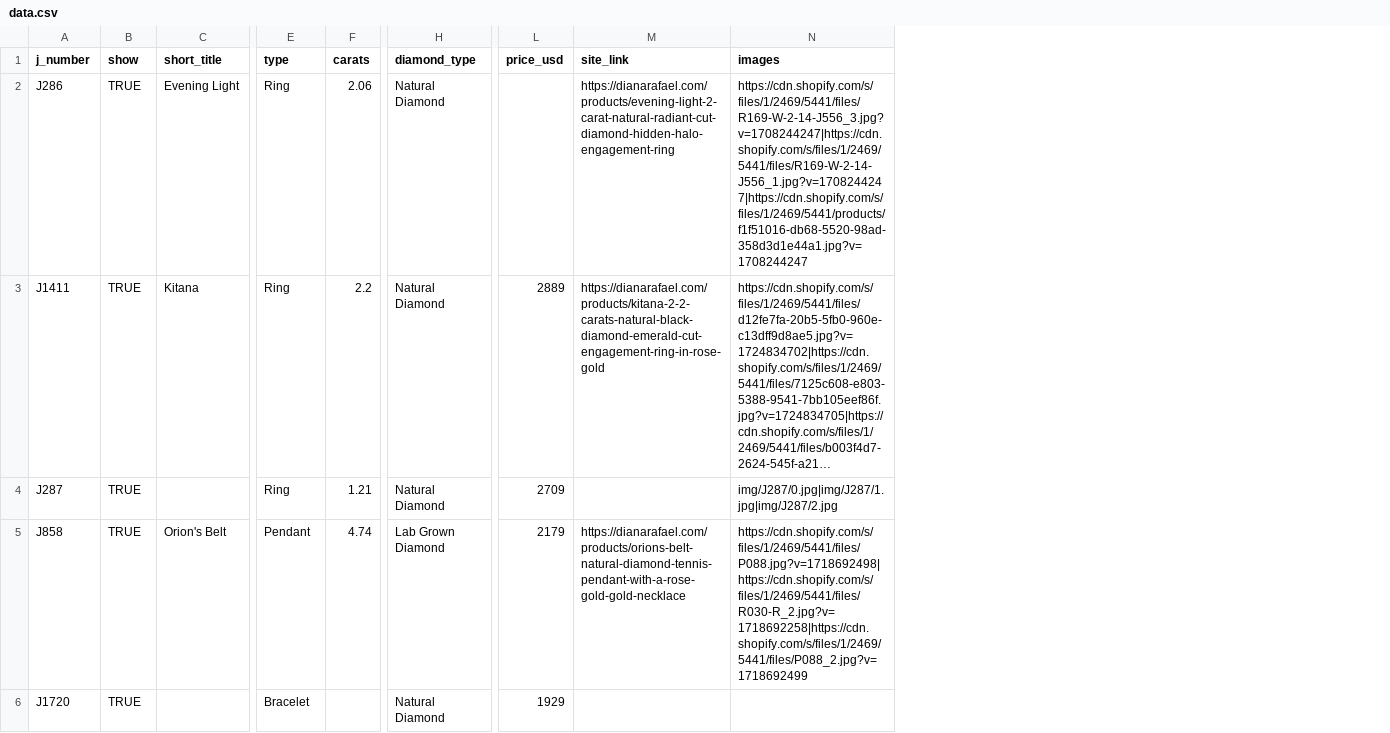
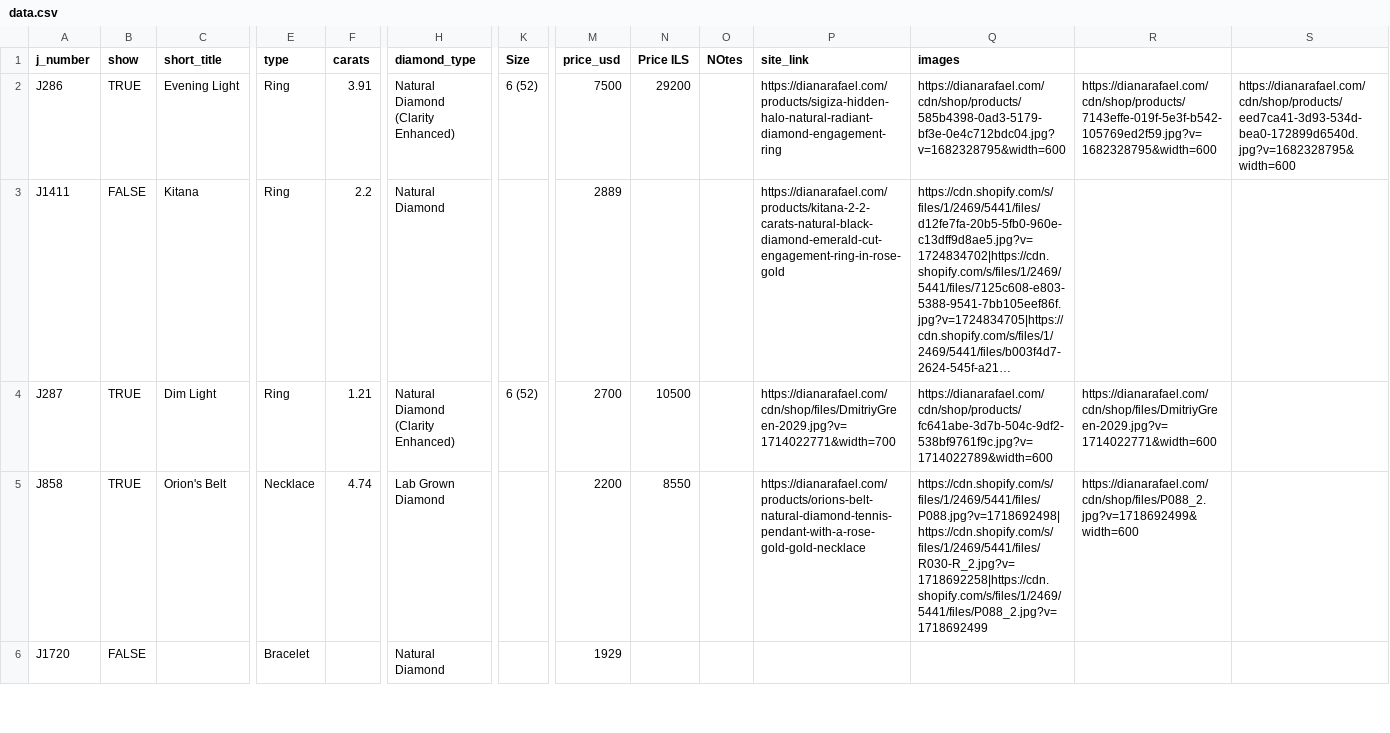
Before and after one commit to dadahan10/remnant-clearance, a CSV file: data.csv, drawn as a sheet; only a part is shown, gaps mark what is left out; long unchanged cells end in …; addresses are those after the commit; the diff covers the shown part only; the diff names each change by its address in the sheet, - before the commit and + after, or states it on an @@ line.

```diff
--- a/data.csv
+++ b/data.csv
+column K (Size), rows 2-4: 6 (52) |  | 6 (52)
+column N (Price ILS), rows 2-5: 29200 |  | 10500 | 8550
+column O (NOtes), empty
+column R, rows 2-5: https://dianarafael.com/cdn/shop/products/7143effe-019f-5e3f-b542-105769ed2f59.jpg?v=1682328795&width=600 |  | https://dianarafael.com/cdn/shop/files/DmitriyGreen-2029.jpg?v=1714022771&width=600 | https://dianarafael.com/cdn/shop/files/P088_2.jpg?v=1718692499&width=600
+column S, row 2: https://dianarafael.com/cdn/shop/products/eed7ca41-3d93-534d-bea0-172899d6540d.jpg?v=1682328795&width=600
-F2 (carats): 2.06
+F2 (carats): 3.91
-H2 (diamond_type): Natural Diamond
+H2 (diamond_type): Natural Diamond (Clarity Enhanced)
-M2 (price_usd): (empty)
+M2 (price_usd): 7500
-P2 (site_link): https://dianarafael.com/products/evening-light-2-carat-natural-radiant-cut-diamond-hidden-halo-engagement-ring
+P2 (site_link): https://dianarafael.com/products/sigiza-hidden-halo-natural-radiant-diamond-engagement-ring
-Q2 (images): https://cdn.shopify.com/s/files/1/2469/5441/files/R169-W-2-14-J556_3.jpg?v=1708244247|https://cdn.shopify.com/s/files/1/2469/5441/files/R169-W-2-14-J556_1.jpg?v=1708244247|https://cdn.shopify.com/s/files/1/2469/5441/products/f1f51016-db68-5520-98ad-358d3d1e44a1.jpg?v=1708244247
+Q2 (images): https://dianarafael.com/cdn/shop/products/585b4398-0ad3-5179-bf3e-0e4c712bdc04.jpg?v=1682328795&width=600
-B3 (show): TRUE
+B3 (show): FALSE
-C4 (short_title): (empty)
+C4 (short_title): Dim Light
-H4 (diamond_type): Natural Diamond
+H4 (diamond_type): Natural Diamond (Clarity Enhanced)
-M4 (price_usd): 2709
+M4 (price_usd): 2700
-P4 (site_link): (empty)
+P4 (site_link): https://dianarafael.com/cdn/shop/files/DmitriyGreen-2029.jpg?v=1714022771&width=700
-Q4 (images): img/J287/0.jpg|img/J287/1.jpg|img/J287/2.jpg
+Q4 (images): https://dianarafael.com/cdn/shop/products/fc641abe-3d7b-504c-9df2-538bf9761f9c.jpg?v=1714022789&width=600
-E5 (type): Pendant
+E5 (type): Necklace
-M5 (price_usd): 2179
+M5 (price_usd): 2200
-B6 (show): TRUE
+B6 (show): FALSE
```
Also changed, not shown: 1 added row, 1 removed row and 102 edited cells elsewhere in this file, 2 other files.
